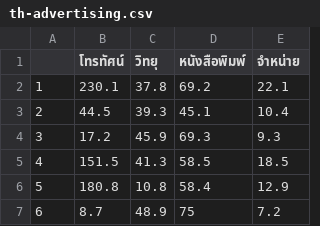
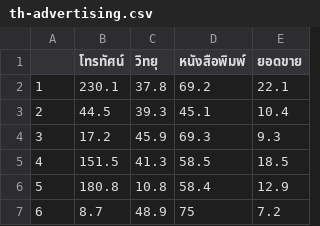
Before and after one commit to dsdi/dataset, a CSV file: th-advertising.csv, drawn as a sheet; only a part is shown.

Commit message:
Add files via upload

```diff
--- a/th-advertising.csv
+++ b/th-advertising.csv
@@ -1,2 +1,2 @@
-"","โทรทัศน์","วิทยุ","หนังสือพิมพ์","จำหน่าย"
+"","โทรทัศน์","วิทยุ","หนังสือพิมพ์","ยอดขาย"
 "1",230.1,37.8,69.2,22.1
```
